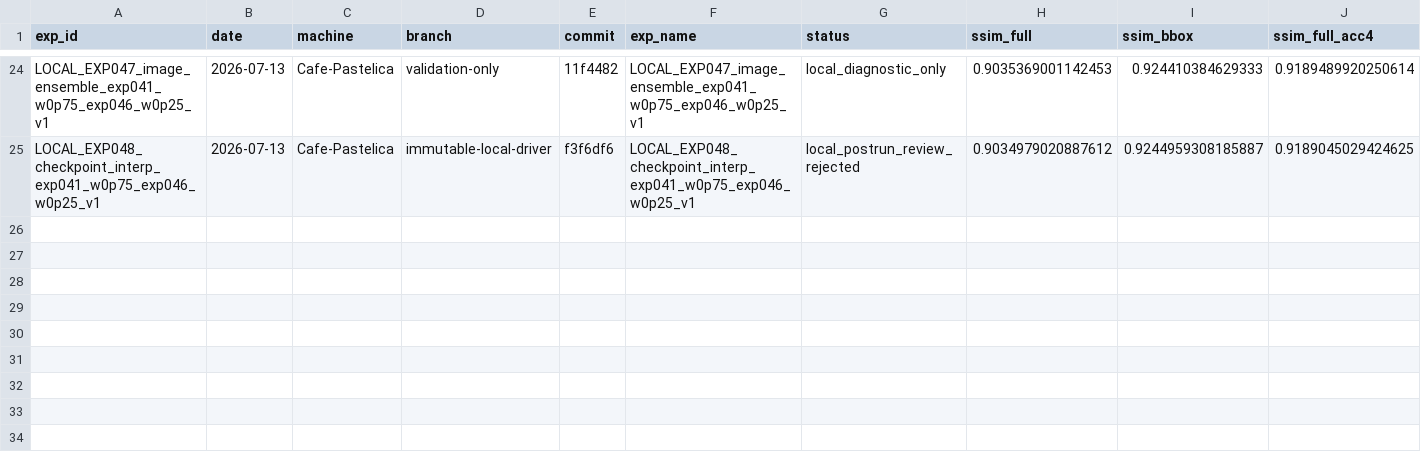
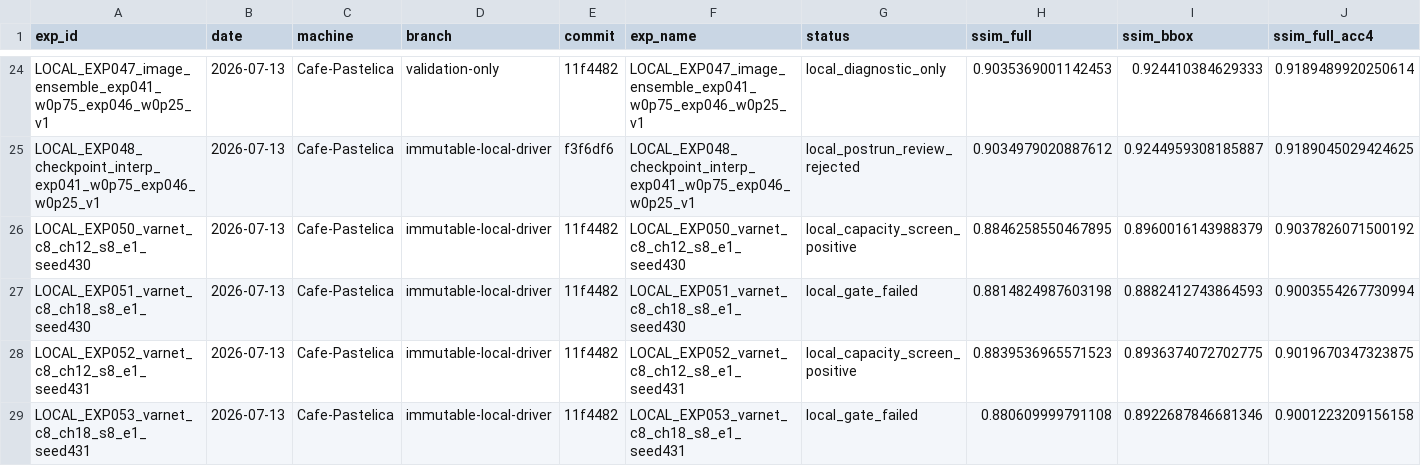
Before and after one commit to caffeine-fighter/2026-FastMRI-SNU, a CSV file: experiments/desktop_probe_log.csv, drawn as a sheet; only a part is shown, gaps mark what is left out; rows hold the shown columns only; the diff names each change by its address in the sheet, - before the commit and + after, or states it on an @@ line.

Commit message:
docs: publish EXP050 capacity-screen evidence
Record EXP032/EXP033R status without inventing metrics, publish the verified LOCAL EXP050-EXP053 capacity screen, and preserve the LOCAL-only/no-automatic-followup boundary.

```diff
--- a/experiments/desktop_probe_log.csv
+++ b/experiments/desktop_probe_log.csv
+row 26: LOCAL_EXP050_varnet_c8_ch12_s8_e1_seed430 | 2026-07-13 | Cafe-Pastelica | immutable-local-driver | 11f4482 | LOCAL_EXP050_varnet_c8_ch12_s8_e1_seed430 | local_capacity_screen_positive | 0.8846258550467895 | 0.8960016143988379 | 0.9037826071500192
+row 27: LOCAL_EXP051_varnet_c8_ch18_s8_e1_seed430 | 2026-07-13 | Cafe-Pastelica | immutable-local-driver | 11f4482 | LOCAL_EXP051_varnet_c8_ch18_s8_e1_seed430 | local_gate_failed | 0.8814824987603198 | 0.8882412743864593 | 0.9003554267730994
+row 28: LOCAL_EXP052_varnet_c8_ch12_s8_e1_seed431 | 2026-07-13 | Cafe-Pastelica | immutable-local-driver | 11f4482 | LOCAL_EXP052_varnet_c8_ch12_s8_e1_seed431 | local_capacity_screen_positive | 0.8839536965571523 | 0.8936374072702775 | 0.9019670347323875
+row 29: LOCAL_EXP053_varnet_c8_ch18_s8_e1_seed431 | 2026-07-13 | Cafe-Pastelica | immutable-local-driver | 11f4482 | LOCAL_EXP053_varnet_c8_ch18_s8_e1_seed431 | local_gate_failed | 0.880609999791108 | 0.8922687846681346 | 0.9001223209156158
```
Also changed, not shown: 4 other files.
